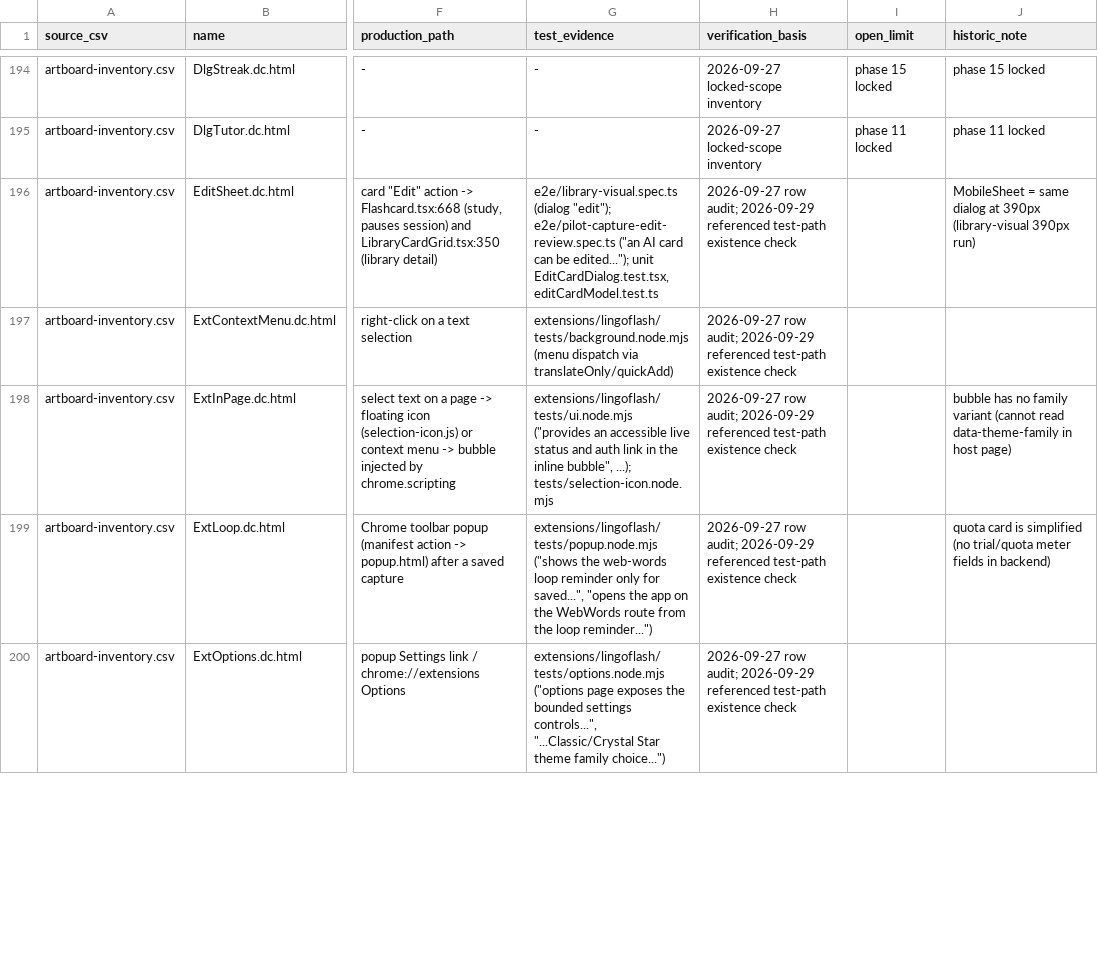
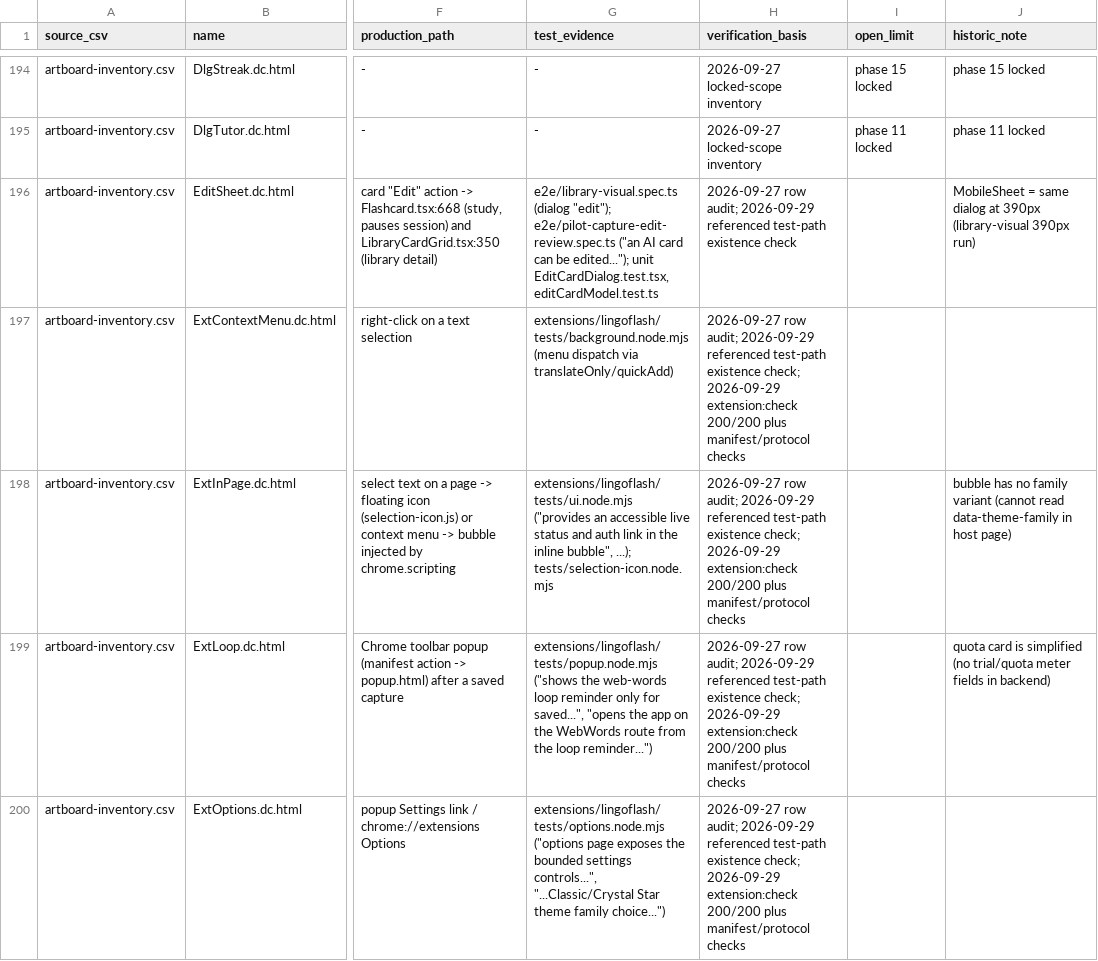
Before and after one commit to sonson0910/flash-card, a CSV file: plans/260925-1005-claude-design-workflow-recovery/evidence/board-artboard-coverage-260929.csv, drawn as a sheet; only a part is shown, gaps mark what is left out; the diff covers the shown part only; the diff names each change by its address in the sheet, - before the commit and + after, or states it on an @@ line.

Commit message:
docs(acceptance): record current extension coverage gate

```diff
--- a/plans/260925-1005-claude-design-workflow-recovery/evidence/board-artboard-coverage-260929.csv
+++ b/plans/260925-1005-claude-design-workflow-recovery/evidence/board-artboard-coverage-260929.csv
-H197:H200 (verification_basis): …test-path existence check
+H197:H200 (verification_basis): …test-path existence check; 2026-09-29 extension:check 200/200 plus manifest/protocol checks
```
Also changed, not shown: 25 edited cells elsewhere in this file, 1 other file.
